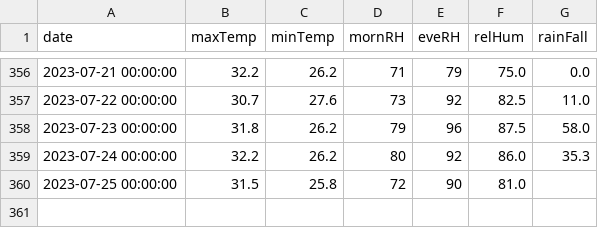
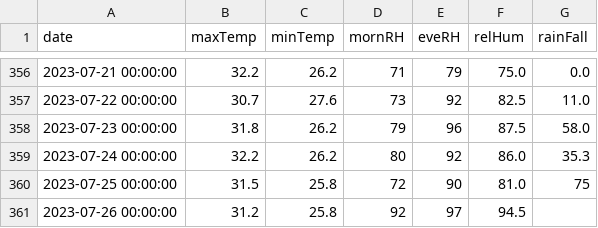
Before and after one commit to kaustuvchatterjee/vskp, a CSV file: vskp_data.csv, drawn as a sheet; only a part is shown, gaps mark what is left out.

```diff
--- a/vskp_data.csv
+++ b/vskp_data.csv
@@ -359,2 +359,3 @@ date,maxTemp,minTemp,mornRH,eveRH,relHum,rainFall
 2023-07-24 00:00:00,32.2,26.2,80,92,86.0,35.3
-2023-07-25 00:00:00,31.5,25.8,72,90,81.0,
+2023-07-25 00:00:00,31.5,25.8,72,90,81.0,75
+2023-07-26 00:00:00,31.2,25.8,92,97,94.5,
```
